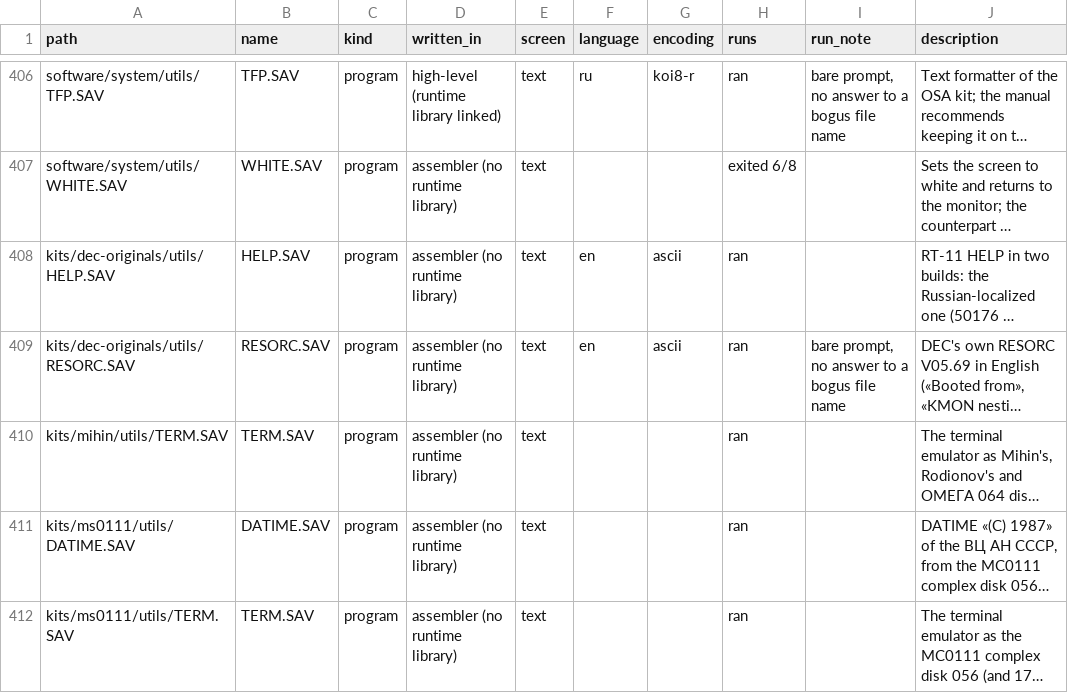
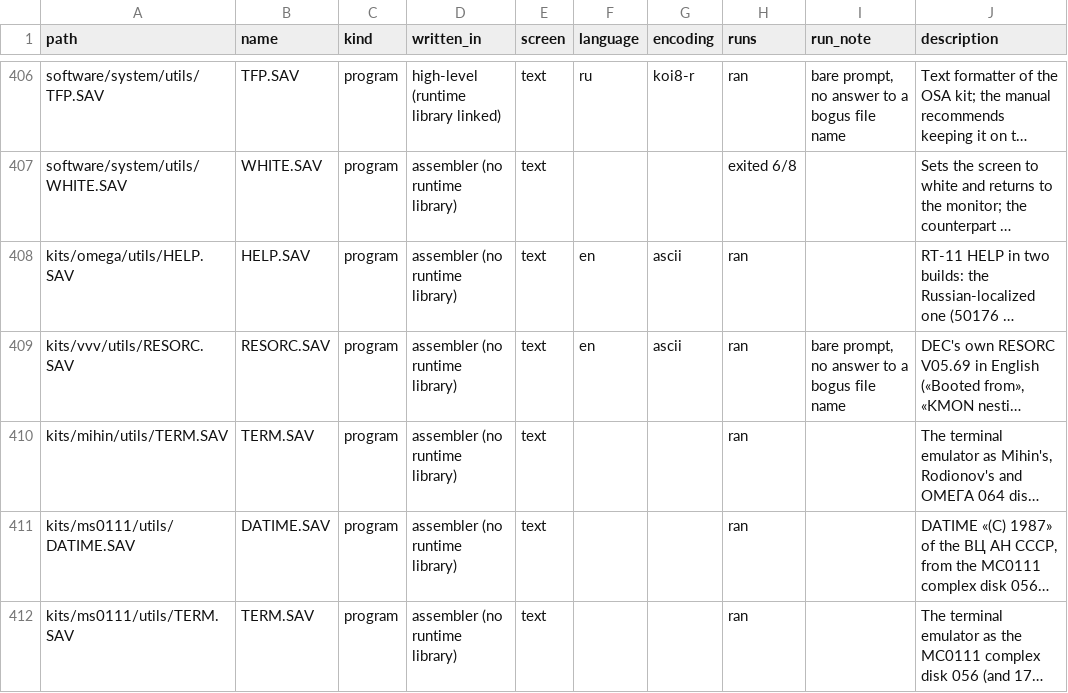
Before and after one commit to vvv104/ms0515-software, a CSV file: catalog.csv, drawn as a sheet; only a part is shown, gaps mark what is left out; long unchanged cells end in …; the diff names each change by its address in the sheet, - before the commit and + after, or states it on an @@ line.

```diff
--- a/catalog.csv
+++ b/catalog.csv
-A408 (path): kits/dec-originals/utils/HELP.SAV
+A408 (path): kits/omega/utils/HELP.SAV
-A409 (path): kits/dec-originals/utils/RESORC.SAV
+A409 (path): kits/vvv/utils/RESORC.SAV
```
Also changed, not shown: 9 other files.
